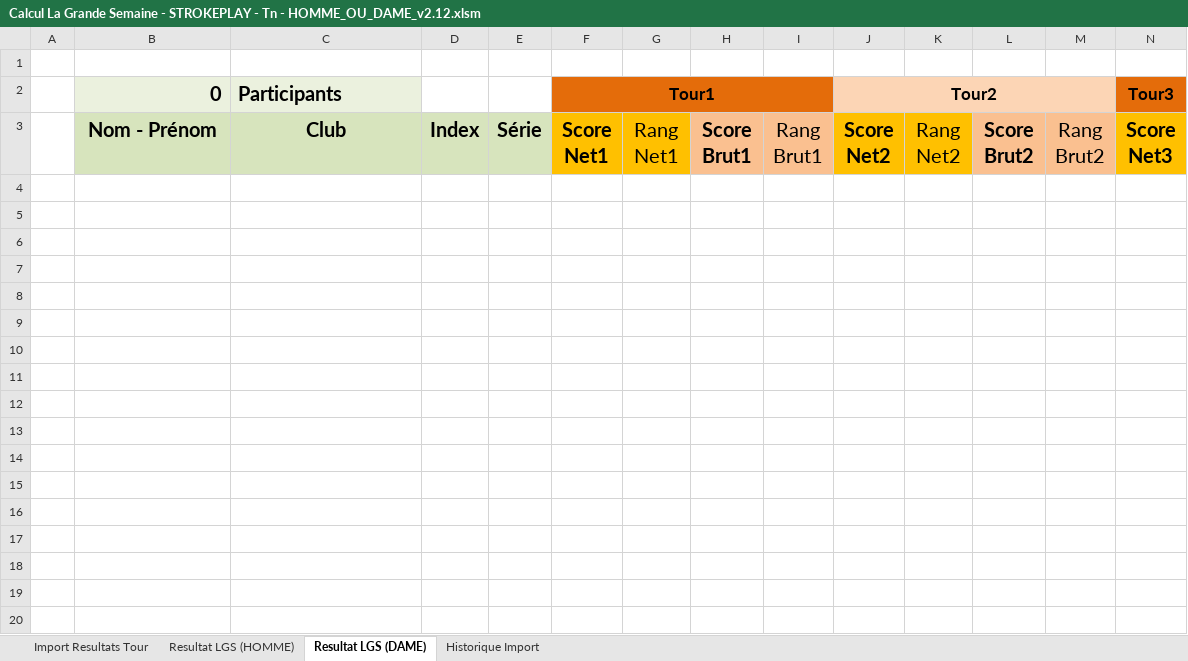
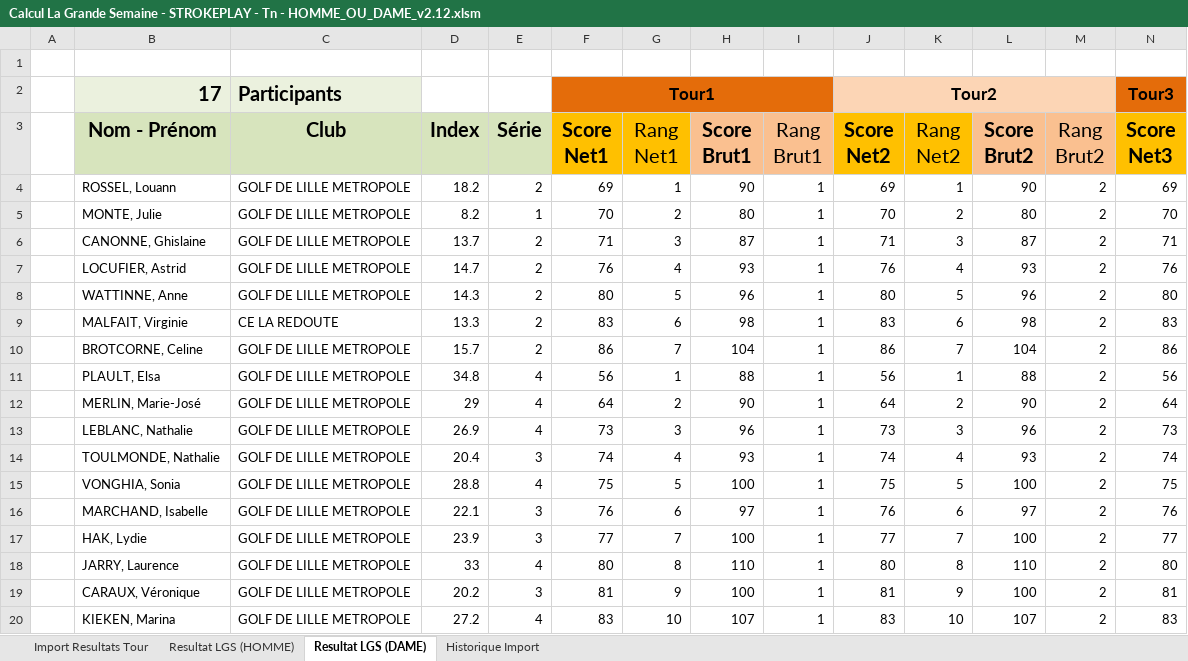
Before and after one commit to joffroy59/golf-asglm-lgs, an Excel workbook: Calcul La Grande Semaine - STROKEPLAY - Tn - HOMME_OU_DAME_v2.12.xlsm, sheet Resultat LGS (DAME), drawn as a sheet; only a part is shown; values as stored, in another font and other column widths than the file's, no borders; conditional formats and table styles not drawn; rows hold the shown columns only; the diff names each change by its address in the sheet, - before the commit and + after, or states it on an @@ line.

Commit message:
test(TEST 1): ok result test ok  (simple preview)
no calcul verifier

```diff
--- a/Calcul La Grande Semaine - STROKEPLAY - Tn - HOMME_OU_DAME_v2.12.xlsm (sheet Resultat LGS (DAME))
+++ b/Calcul La Grande Semaine - STROKEPLAY - Tn - HOMME_OU_DAME_v2.12.xlsm (sheet Resultat LGS (DAME))
-B2 (Nom - Prénom): 0
+B2 (Nom - Prénom): 17
+row 4:  | ROSSEL, Louann | GOLF DE LILLE METROPOLE | 18.2 | 2 | 69 | 1 | 90 | 1 | 69 | 1 | 90 | 2 | 69
+row 5:  | MONTE, Julie | GOLF DE LILLE METROPOLE | 8.2 | 1 | 70 | 2 | 80 | 1 | 70 | 2 | 80 | 2 | 70
+row 6:  | CANONNE, Ghislaine | GOLF DE LILLE METROPOLE | 13.7 | 2 | 71 | 3 | 87 | 1 | 71 | 3 | 87 | 2 | 71
+row 7:  | LOCUFIER, Astrid | GOLF DE LILLE METROPOLE | 14.7 | 2 | 76 | 4 | 93 | 1 | 76 | 4 | 93 | 2 | 76
+row 8:  | WATTINNE, Anne | GOLF DE LILLE METROPOLE | 14.3 | 2 | 80 | 5 | 96 | 1 | 80 | 5 | 96 | 2 | 80
+row 9:  | MALFAIT, Virginie | CE LA REDOUTE | 13.3 | 2 | 83 | 6 | 98 | 1 | 83 | 6 | 98 | 2 | 83
+row 10:  | BROTCORNE, Celine | GOLF DE LILLE METROPOLE | 15.7 | 2 | 86 | 7 | 104 | 1 | 86 | 7 | 104 | 2 | 86
+row 11:  | PLAULT, Elsa | GOLF DE LILLE METROPOLE | 34.8 | 4 | 56 | 1 | 88 | 1 | 56 | 1 | 88 | 2 | 56
+row 12:  | MERLIN, Marie-José | GOLF DE LILLE METROPOLE | 29 | 4 | 64 | 2 | 90 | 1 | 64 | 2 | 90 | 2 | 64
+row 13:  | LEBLANC, Nathalie | GOLF DE LILLE METROPOLE | 26.9 | 4 | 73 | 3 | 96 | 1 | 73 | 3 | 96 | 2 | 73
+row 14:  | TOULMONDE, Nathalie | GOLF DE LILLE METROPOLE | 20.4 | 3 | 74 | 4 | 93 | 1 | 74 | 4 | 93 | 2 | 74
+row 15:  | VONGHIA, Sonia | GOLF DE LILLE METROPOLE | 28.8 | 4 | 75 | 5 | 100 | 1 | 75 | 5 | 100 | 2 | 75
+row 16:  | MARCHAND, Isabelle | GOLF DE LILLE METROPOLE | 22.1 | 3 | 76 | 6 | 97 | 1 | 76 | 6 | 97 | 2 | 76
+row 17:  | HAK, Lydie | GOLF DE LILLE METROPOLE | 23.9 | 3 | 77 | 7 | 100 | 1 | 77 | 7 | 100 | 2 | 77
+row 18:  | JARRY, Laurence | GOLF DE LILLE METROPOLE | 33 | 4 | 80 | 8 | 110 | 1 | 80 | 8 | 110 | 2 | 80
+row 19:  | CARAUX, Véronique | GOLF DE LILLE METROPOLE | 20.2 | 3 | 81 | 9 | 100 | 1 | 81 | 9 | 100 | 2 | 81
+row 20:  | KIEKEN, Marina | GOLF DE LILLE METROPOLE | 27.2 | 4 | 83 | 10 | 107 | 1 | 83 | 10 | 107 | 2 | 83
```
Also changed, not shown: sheet Historique Import, sheet Resultat LGS (HOMME).
